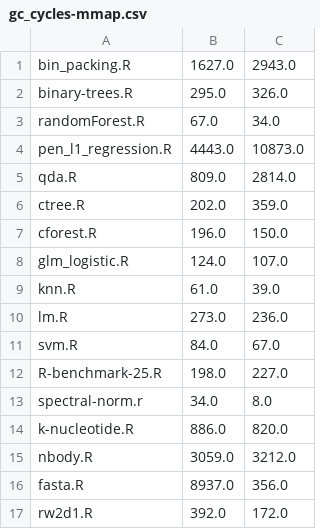
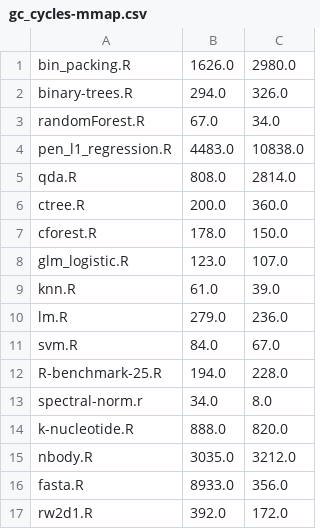
Before and after one commit to o-/repoRt, a CSV file: data/experiments/gc_cycles-mmap.csv, drawn as a sheet.

```diff
--- a/data/experiments/gc_cycles-mmap.csv
+++ b/data/experiments/gc_cycles-mmap.csv
@@ -1,17 +1,17 @@
-bin_packing.R, 1627.0, 2943.0
-binary-trees.R, 295.0, 326.0
+bin_packing.R, 1626.0, 2980.0
+binary-trees.R, 294.0, 326.0
 randomForest.R, 67.0, 34.0
-pen_l1_regression.R, 4443.0, 10873.0
-qda.R, 809.0, 2814.0
-ctree.R, 202.0, 359.0
-cforest.R, 196.0, 150.0
-glm_logistic.R, 124.0, 107.0
+pen_l1_regression.R, 4483.0, 10838.0
+qda.R, 808.0, 2814.0
+ctree.R, 200.0, 360.0
+cforest.R, 178.0, 150.0
+glm_logistic.R, 123.0, 107.0
 knn.R, 61.0, 39.0
-lm.R, 273.0, 236.0
+lm.R, 279.0, 236.0
 svm.R, 84.0, 67.0
-R-benchmark-25.R, 198.0, 227.0
+R-benchmark-25.R, 194.0, 228.0
 spectral-norm.r, 34.0, 8.0
-k-nucleotide.R, 886.0, 820.0
-nbody.R, 3059.0, 3212.0
-fasta.R, 8937.0, 356.0
+k-nucleotide.R, 888.0, 820.0
+nbody.R, 3035.0, 3212.0
+fasta.R, 8933.0, 356.0
 rw2d1.R, 392.0, 172.0
```
Also changed, not shown: data/experiments/gc_time-mmap.csv, data/experiments/runtime-mmap.csv, 23 other files.
